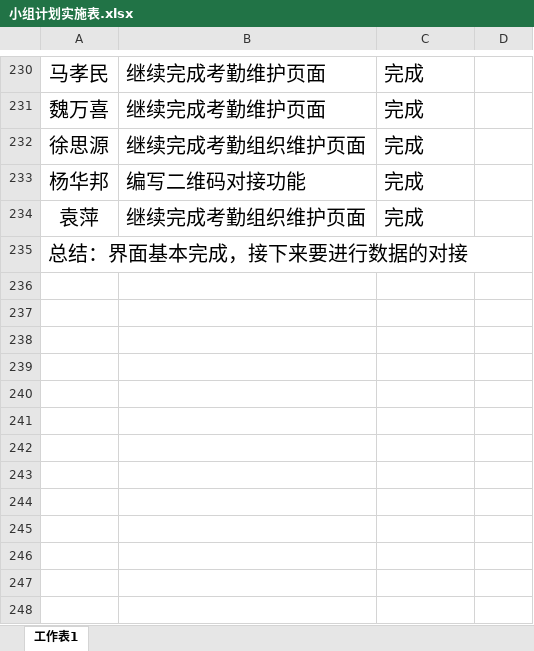
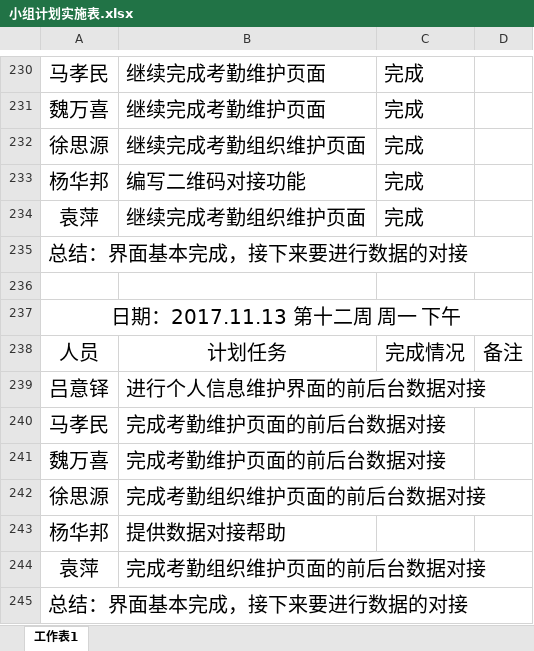
Before and after one commit to gdqysoft/fcsapp, an Excel workbook: 第一组（小马）/小组计划实施表.xlsx, sheet 工作表1, drawn as a sheet; only a part is shown, gaps mark what is left out; values as stored, in another font and other column widths than the file's, no borders; the diff names each change by its address in the sheet, - before the commit and + after, or states it on an @@ line.

Commit message:
update

```diff
--- a/第一组（小马）/小组计划实施表.xlsx (sheet 工作表1)
+++ b/第一组（小马）/小组计划实施表.xlsx (sheet 工作表1)
+row 236: (empty)
+row 237: 日期：2017.11.13 第十二周 周一 下午
+row 238: 人员 | 计划任务 | 完成情况 | 备注
+row 239: 吕意铎 | 进行个人信息维护界面的前后台数据对接
+row 240: 马孝民 | 完成考勤维护页面的前后台数据对接
+row 241: 魏万喜 | 完成考勤维护页面的前后台数据对接
+row 242: 徐思源 | 完成考勤组织维护页面的前后台数据对接
+row 243: 杨华邦 | 提供数据对接帮助
+row 244: 袁萍 | 完成考勤组织维护页面的前后台数据对接
+row 245: 总结：界面基本完成，接下来要进行数据的对接
```
